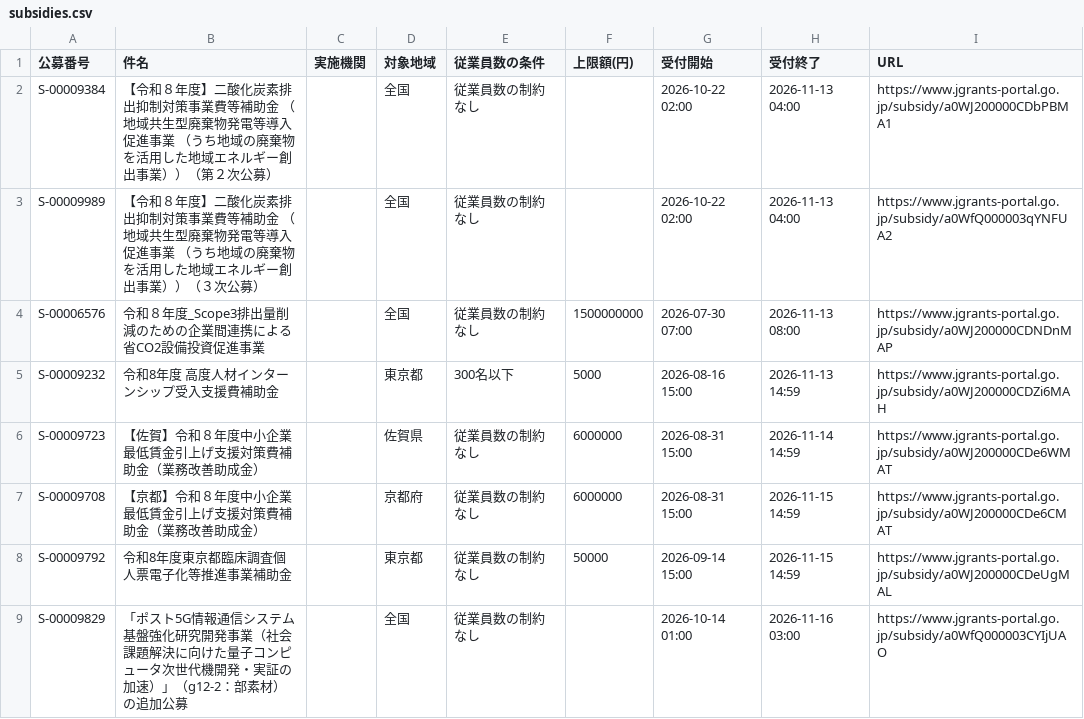
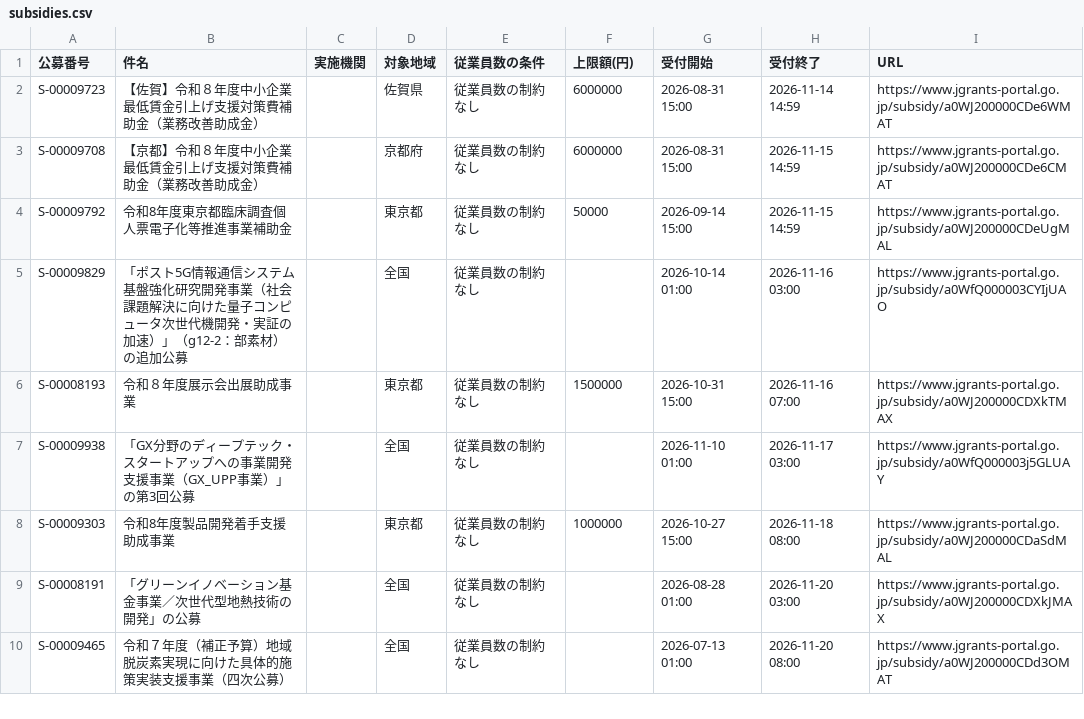
Before and after one commit to wutianheye051/grant-radar, a CSV file: data/subsidies.csv, drawn as a sheet; only a part is shown; the shorter side is filled out with more unchanged rows; the diff names each change by its address in the sheet, - before the commit and + after, or states it on an @@ line.

```diff
--- a/data/subsidies.csv
+++ b/data/subsidies.csv
-row 2: S-00009384 | 【令和８年度】二酸化炭素排出抑制対策事業費等補助金 （地域共生型廃棄物発電等導入促進事業 （うち地域の廃棄物を活用した地域エネルギー創出事業））（第２次公募） |  | 全国 | 従業員数の制約なし |  | 2026-10-22 02:00 | 2026-11-13 04:00 | https://www.jgrants-portal.go.jp/subsidy/a0WJ200000CDbPBMA1
-row 3: S-00009989 | 【令和８年度】二酸化炭素排出抑制対策事業費等補助金 （地域共生型廃棄物発電等導入促進事業 （うち地域の廃棄物を活用した地域エネルギー創出事業））（３次公募） |  | 全国 | 従業員数の制約なし |  | 2026-10-22 02:00 | 2026-11-13 04:00 | https://www.jgrants-portal.go.jp/subsidy/a0WfQ000003qYNFUA2
-row 4: S-00006576 | 令和８年度_Scope3排出量削減のための企業間連携による省CO2設備投資促進事業 |  | 全国 | 従業員数の制約なし | 1500000000 | 2026-07-30 07:00 | 2026-11-13 08:00 | https://www.jgrants-portal.go.jp/subsidy/a0WJ200000CDNDnMAP
-row 5: S-00009232 | 令和8年度 高度人材インターンシップ受入支援費補助金 |  | 東京都 | 300名以下 | 5000 | 2026-08-16 15:00 | 2026-11-13 14:59 | https://www.jgrants-portal.go.jp/subsidy/a0WJ200000CDZi6MAH
```
Also changed, not shown: 2 other files.
